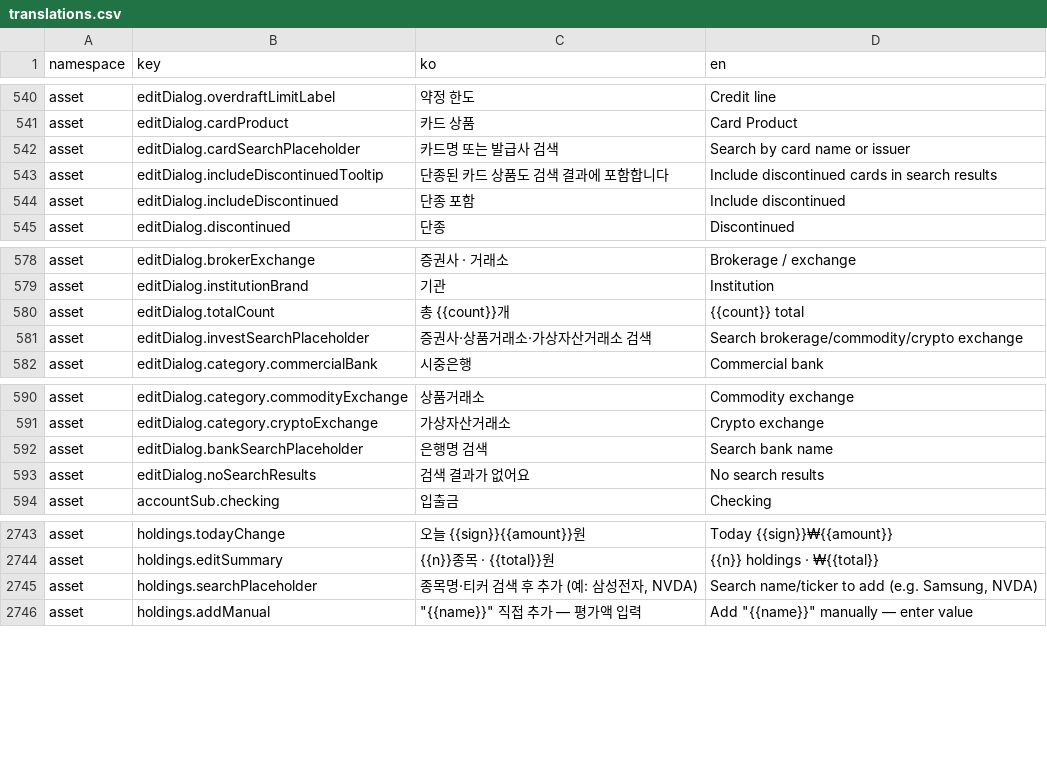
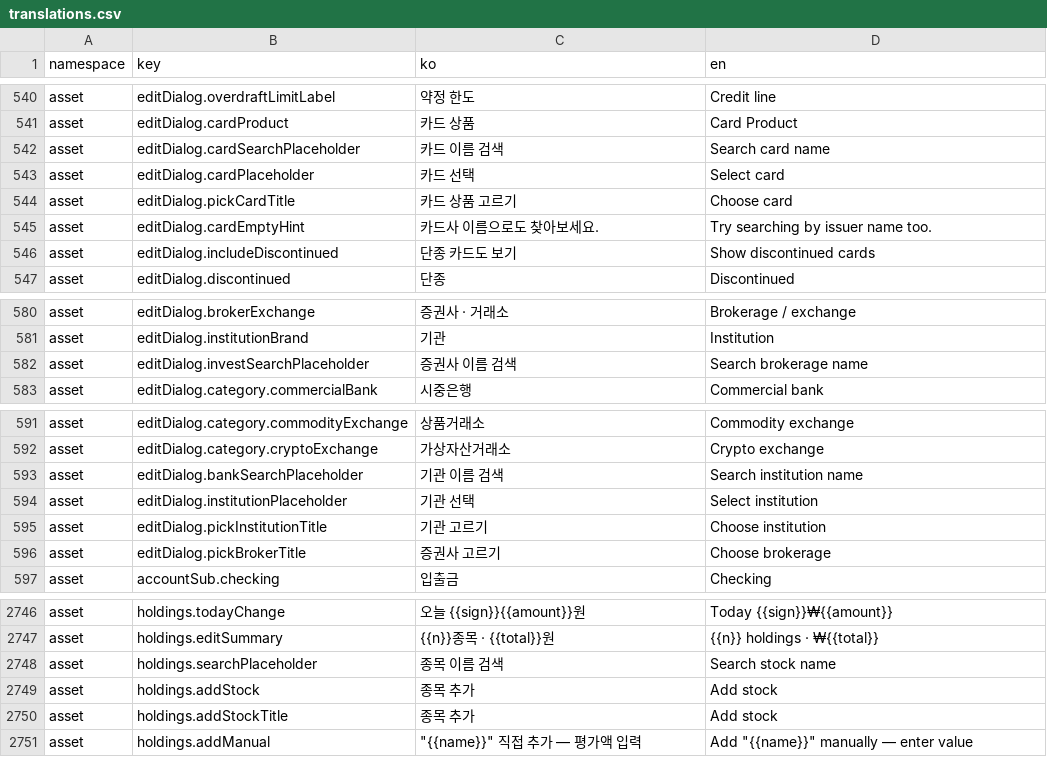
Before and after one commit to lshdainty/porest-desk-front, a CSV file: i18n/translations.csv, drawn as a sheet; only a part is shown, gaps mark what is left out.

```diff
--- a/i18n/translations.csv
+++ b/i18n/translations.csv
@@ -541,5 +541,7 @@ asset,editDialog.overdraftLimitLabel,약정 한도,Credit line
 asset,editDialog.cardProduct,카드 상품,Card Product
-asset,editDialog.cardSearchPlaceholder,카드명 또는 발급사 검색,Search by card name or issuer
-asset,editDialog.includeDiscontinuedTooltip,단종된 카드 상품도 검색 결과에 포함합니다,Include discontinued cards in search results
-asset,editDialog.includeDiscontinued,단종 포함,Include discontinued
+asset,editDialog.cardSearchPlaceholder,카드 이름 검색,Search card name
+asset,editDialog.cardPlaceholder,카드 선택,Select card
+asset,editDialog.pickCardTitle,카드 상품 고르기,Choose card
+asset,editDialog.cardEmptyHint,카드사 이름으로도 찾아보세요.,Try searching by issuer name too.
+asset,editDialog.includeDiscontinued,단종 카드도 보기,Show discontinued cards
 asset,editDialog.discontinued,단종,Discontinued
@@ -579,4 +581,3 @@ asset,editDialog.brokerExchange,증권사 · 거래소,Brokerage / exchange
 asset,editDialog.institutionBrand,기관,Institution
-asset,editDialog.totalCount,총 {{count}}개,{{count}} total
-asset,editDialog.investSearchPlaceholder,증권사·상품거래소·가상자산거래소 검색,Search brokerage/commodity/crypto exchange
+asset,editDialog.investSearchPlaceholder,증권사 이름 검색,Search brokerage name
 asset,editDialog.category.commercialBank,시중은행,Commercial bank
@@ -591,4 +592,6 @@ asset,editDialog.category.commodityExchange,상품거래소,Commodity exchange
 asset,editDialog.category.cryptoExchange,가상자산거래소,Crypto exchange
-asset,editDialog.bankSearchPlaceholder,은행명 검색,Search bank name
-asset,editDialog.noSearchResults,검색 결과가 없어요,No search results
+asset,editDialog.bankSearchPlaceholder,기관 이름 검색,Search institution name
+asset,editDialog.institutionPlaceholder,기관 선택,Select institution
+asset,editDialog.pickInstitutionTitle,기관 고르기,Choose institution
+asset,editDialog.pickBrokerTitle,증권사 고르기,Choose brokerage
 asset,accountSub.checking,입출금,Checking
@@ -2744,3 +2747,5 @@ asset,holdings.todayChange,오늘 {{sign}}{{amount}}원,Today {{sign}}₩{{amoun
 asset,holdings.editSummary,{{n}}종목 · {{total}}원,{{n}} holdings · ₩{{total}}
-asset,holdings.searchPlaceholder,"종목명·티커 검색 후 추가 (예: 삼성전자, NVDA)","Search name/ticker to add (e.g. Samsung, NVDA)"
+asset,holdings.searchPlaceholder,종목 이름 검색,Search stock name
+asset,holdings.addStock,종목 추가,Add stock
+asset,holdings.addStockTitle,종목 추가,Add stock
 asset,holdings.addManual,"""{{name}}"" 직접 추가 — 평가액 입력","Add ""{{name}}"" manually — enter value"
```
Also changed, not shown: 13 other files.
